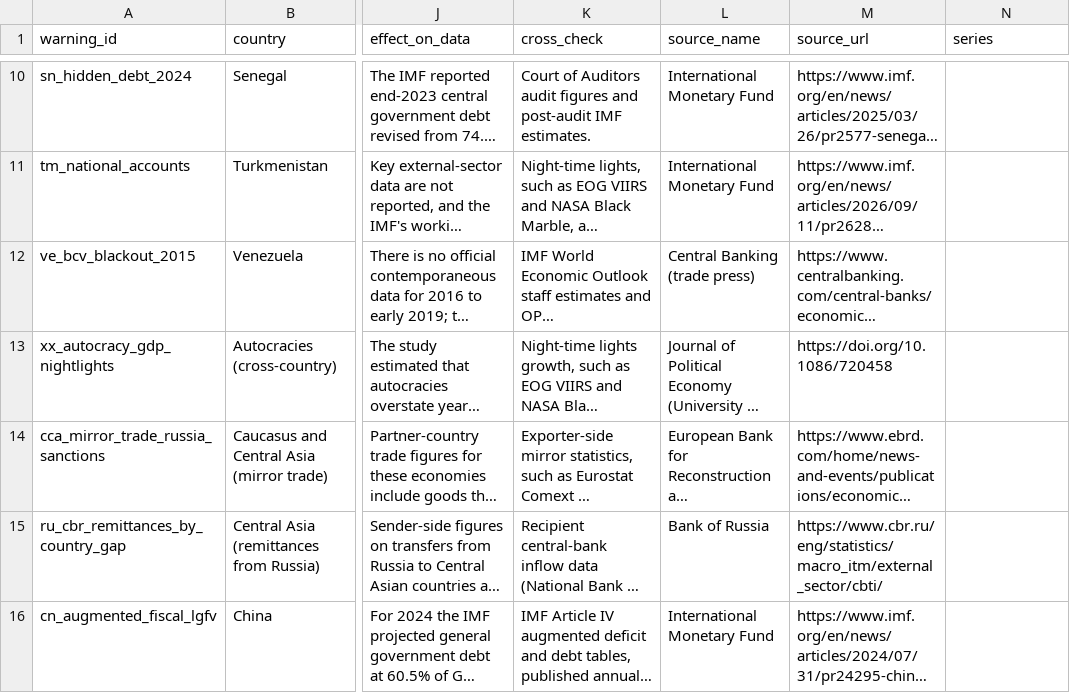
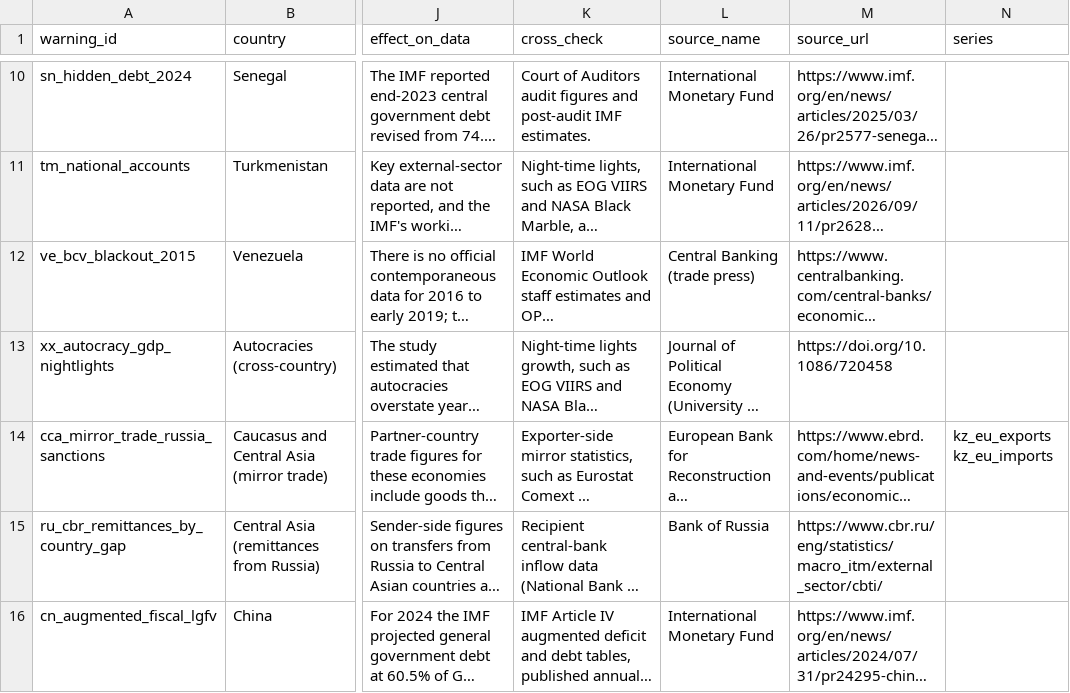
Before and after one commit to KrustyKronk/bedrok, a CSV file: bedrok/seeds/warnings.csv, drawn as a sheet; only a part is shown, gaps mark what is left out; long unchanged cells end in …; the diff covers the shown part only; the diff names each change by its address in the sheet, - before the commit and + after, or states it on an @@ line.

```diff
--- a/bedrok/seeds/warnings.csv
+++ b/bedrok/seeds/warnings.csv
-N14 (series): (empty)
+N14 (series): kz_eu_exports kz_eu_imports
```
Also changed, not shown: 2 edited cells elsewhere in this file, bedrok/seeds/sources.csv, 14 other files.
